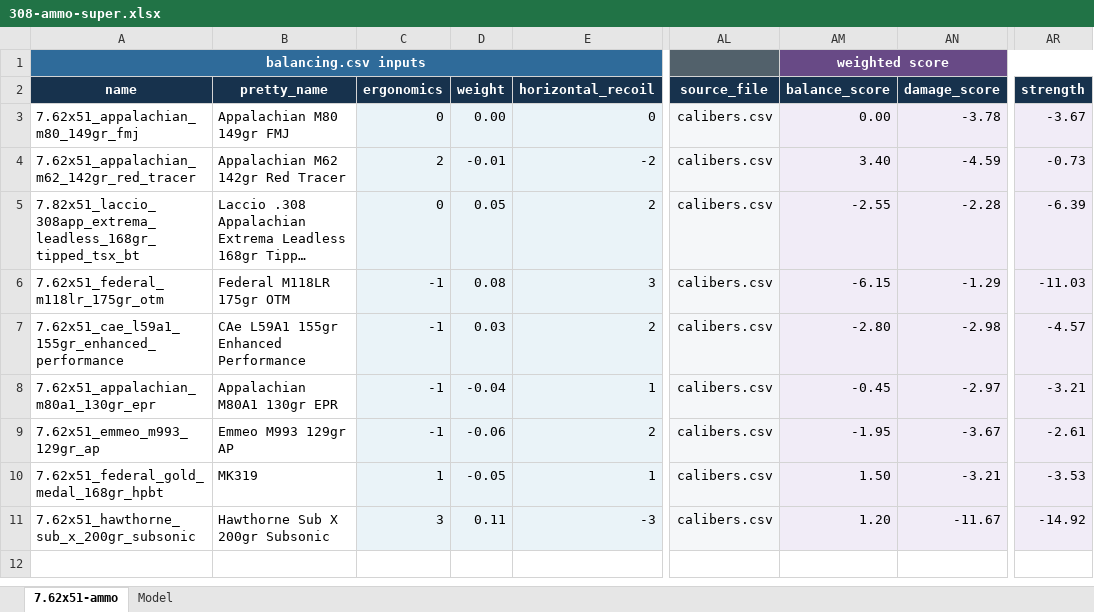
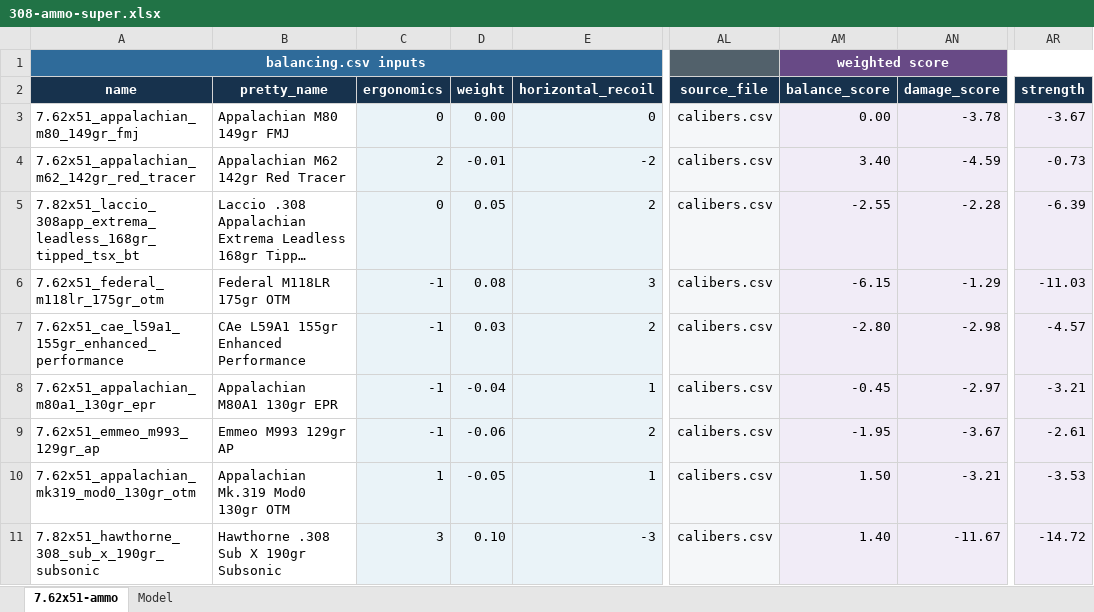
Before and after one commit to recoil-group/deadline-balancing, an Excel workbook: changes/308-ammo-super.xlsx, sheet 7.62x51-ammo, drawn as a sheet; only a part is shown, gaps mark what is left out; long unchanged cells end in …; values as stored, in another font and other column widths than the file's, no borders; conditional formats and table styles not drawn; the diff names each change by its address in the sheet, - before the commit and + after, or states it on an @@ line.

```diff
--- a/changes/308-ammo-super.xlsx (sheet 7.62x51-ammo)
+++ b/changes/308-ammo-super.xlsx (sheet 7.62x51-ammo)
-A10 (name): 7.62x51_federal_gold_medal_168gr_hpbt
+A10 (name): 7.62x51_appalachian_mk319_mod0_130gr_otm
-B10 (pretty_name): MK319
+B10 (pretty_name): Appalachian Mk.319 Mod0 130gr OTM
-A11 (name): 7.62x51_hawthorne_sub_x_200gr_subsonic
+A11 (name): 7.82x51_hawthorne_308_sub_x_190gr_subsonic
-B11 (pretty_name): Hawthorne Sub X 200gr Subsonic
+B11 (pretty_name): Hawthorne .308 Sub X 190gr Subsonic
-D11 (weight): 0.11
+D11 (weight): 0.10
-AM11 (balance_score): 1.20
+AM11 (balance_score): 1.40
-AR11 (strength): -14.92
+AR11 (strength): -14.72
```
Also changed, not shown: 3 other files.
